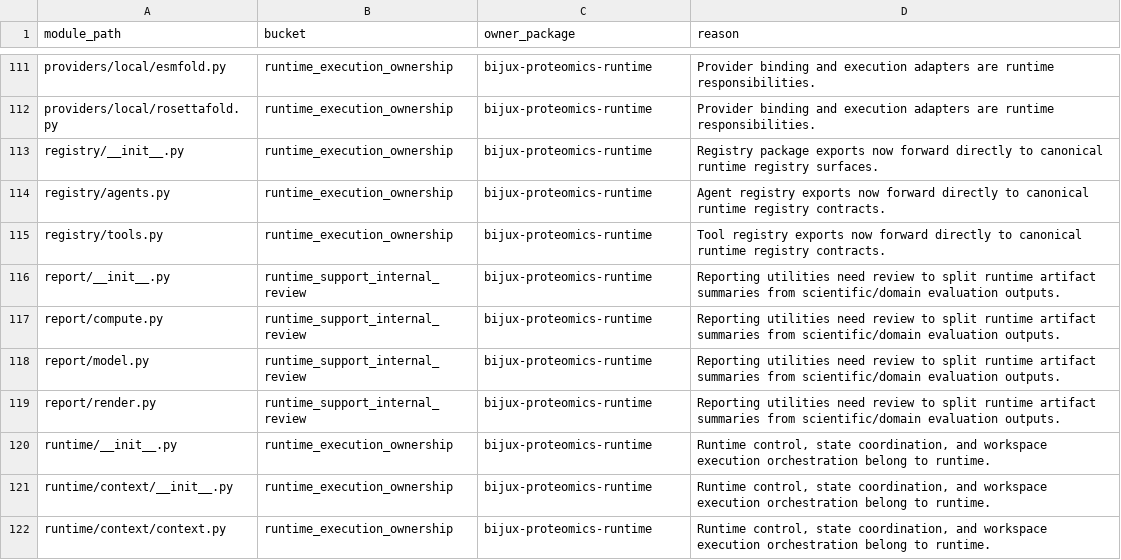
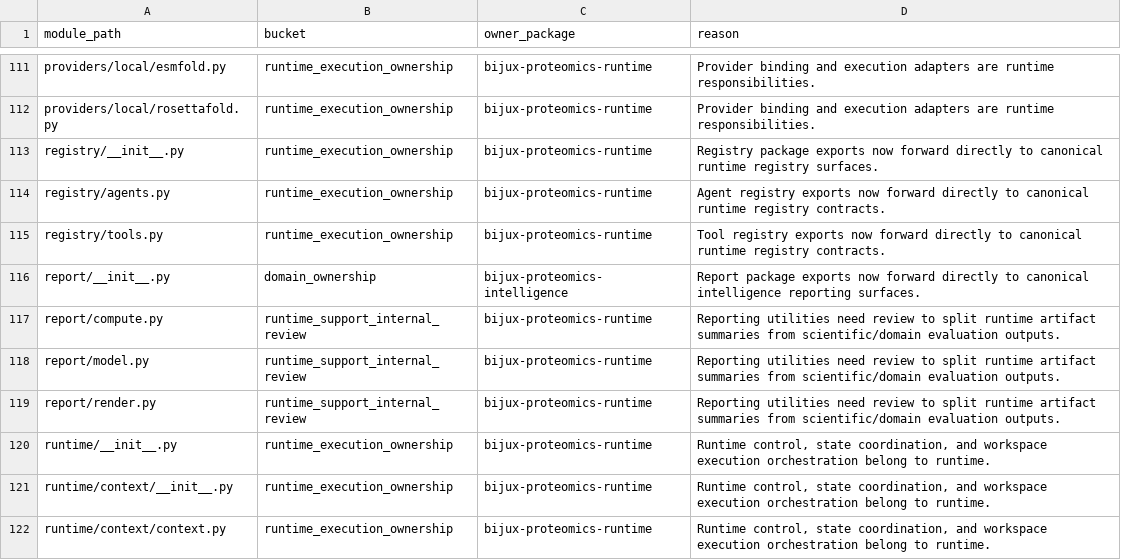
Before and after one commit to bijux/bijux-proteomics, a CSV file: docs/09-bijux-proteomics-runtime/migration-ledger/agentic-proteins-module-ledger.csv, drawn as a sheet; only a part is shown, gaps mark what is left out.

Commit message:
fix(governance): promote report package ownership

```diff
--- a/docs/09-bijux-proteomics-runtime/migration-ledger/agentic-proteins-module-ledger.csv
+++ b/docs/09-bijux-proteomics-runtime/migration-ledger/agentic-proteins-module-ledger.csv
@@ -115,3 +115,3 @@ registry/agents.py,runtime_execution_ownership,bijux-proteomics-runtime,Agent re
 registry/tools.py,runtime_execution_ownership,bijux-proteomics-runtime,Tool registry exports now forward directly to canonical runtime registry contracts.
-report/__init__.py,runtime_support_internal_review,bijux-proteomics-runtime,Reporting utilities need review to split runtime artifact summaries from scientific/domain evaluation outputs.
+report/__init__.py,domain_ownership,bijux-proteomics-intelligence,Report package exports now forward directly to canonical intelligence reporting surfaces.
 report/compute.py,runtime_support_internal_review,bijux-proteomics-runtime,Reporting utilities need review to split runtime artifact summaries from scientific/domain evaluation outputs.
```
Also changed, not shown: 3 other files.
